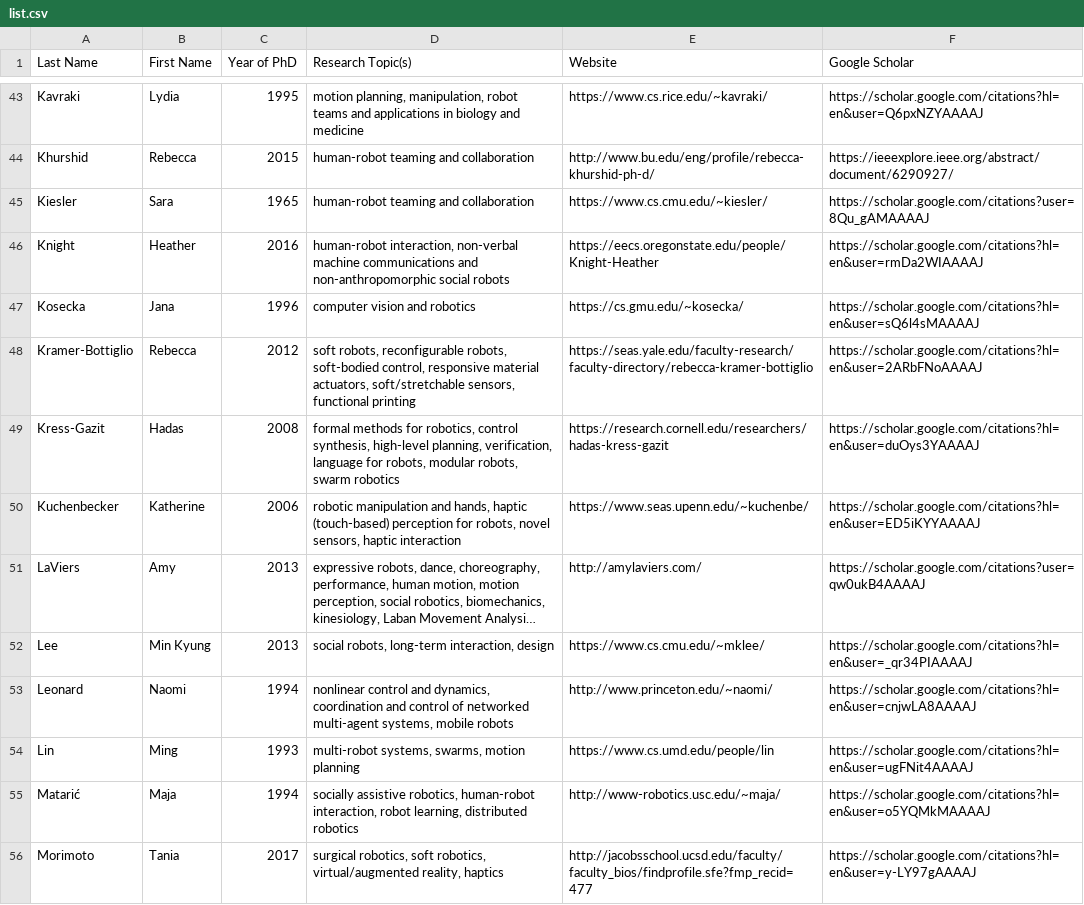
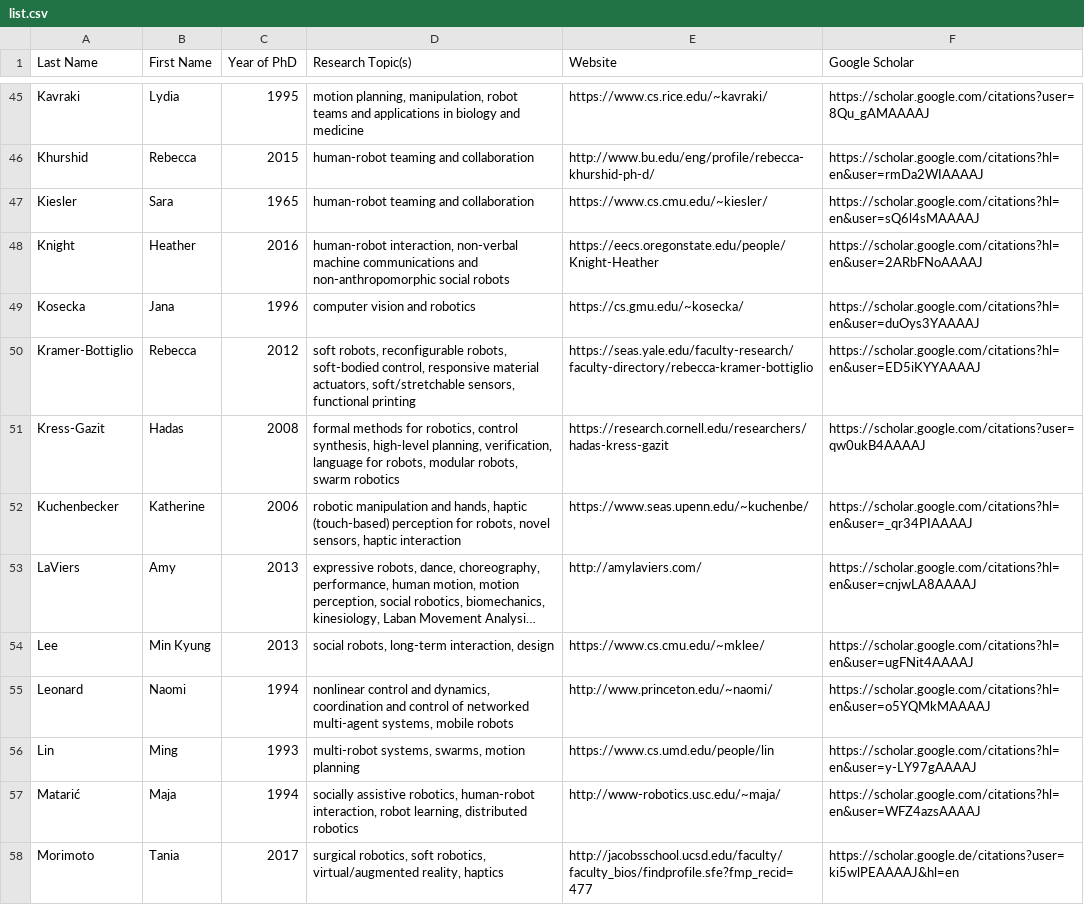
Before and after one commit to us-women-in-robotics-research/us-women-in-robotics-research.github.io, a CSV file: list.csv, drawn as a sheet; only a part is shown, gaps mark what is left out; long unchanged cells end in …; addresses are those after the commit; the diff covers the shown part only; the diff names each change by its address in the sheet, - before the commit and + after, or states it on an @@ line.

```diff
--- a/list.csv
+++ b/list.csv
-F45 (Google Scholar): https://scholar.google.com/citations?hl=en&user=Q6pxNZYAAAAJ
+F45 (Google Scholar): https://scholar.google.com/citations?user=8Qu_gAMAAAAJ
-F46 (Google Scholar): https://ieeexplore.ieee.org/abstract/document/6290927/
+F46 (Google Scholar): https://scholar.google.com/citations?hl=en&user=rmDa2WIAAAAJ
-F47 (Google Scholar): https://scholar.google.com/citations?user=8Qu_gAMAAAAJ
+F47 (Google Scholar): https://scholar.google.com/citations?hl=en&user=sQ6l4sMAAAAJ
-F48 (Google Scholar): https://scholar.google.com/citations?hl=en&user=rmDa2WIAAAAJ
+F48 (Google Scholar): https://scholar.google.com/citations?hl=en&user=2ARbFNoAAAAJ
-F49 (Google Scholar): https://scholar.google.com/citations?hl=en&user=sQ6l4sMAAAAJ
+F49 (Google Scholar): https://scholar.google.com/citations?hl=en&user=duOys3YAAAAJ
-F50 (Google Scholar): https://scholar.google.com/citations?hl=en&user=2ARbFNoAAAAJ
+F50 (Google Scholar): https://scholar.google.com/citations?hl=en&user=ED5iKYYAAAAJ
-F51 (Google Scholar): https://scholar.google.com/citations?hl=en&user=duOys3YAAAAJ
+F51 (Google Scholar): https://scholar.google.com/citations?user=qw0ukB4AAAAJ
-F52 (Google Scholar): https://scholar.google.com/citations?hl=en&user=ED5iKYYAAAAJ
+F52 (Google Scholar): https://scholar.google.com/citations?hl=en&user=_qr34PIAAAAJ
-F53 (Google Scholar): https://scholar.google.com/citations?user=qw0ukB4AAAAJ
+F53 (Google Scholar): https://scholar.google.com/citations?hl=en&user=cnjwLA8AAAAJ
-F54 (Google Scholar): https://scholar.google.com/citations?hl=en&user=_qr34PIAAAAJ
+F54 (Google Scholar): https://scholar.google.com/citations?hl=en&user=ugFNit4AAAAJ
-F55 (Google Scholar): https://scholar.google.com/citations?hl=en&user=cnjwLA8AAAAJ
+F55 (Google Scholar): https://scholar.google.com/citations?hl=en&user=o5YQMkMAAAAJ
-F56 (Google Scholar): https://scholar.google.com/citations?hl=en&user=ugFNit4AAAAJ
+F56 (Google Scholar): https://scholar.google.com/citations?hl=en&user=y-LY97gAAAAJ
-F57 (Google Scholar): https://scholar.google.com/citations?hl=en&user=o5YQMkMAAAAJ
+F57 (Google Scholar): https://scholar.google.com/citations?hl=en&user=WFZ4azsAAAAJ
-F58 (Google Scholar): https://scholar.google.com/citations?hl=en&user=y-LY97gAAAAJ
+F58 (Google Scholar): https://scholar.google.de/citations?user=ki5wlPEAAAAJ&hl=en
```
Also changed, not shown: 2 added rows and 66 edited cells elsewhere in this file.
